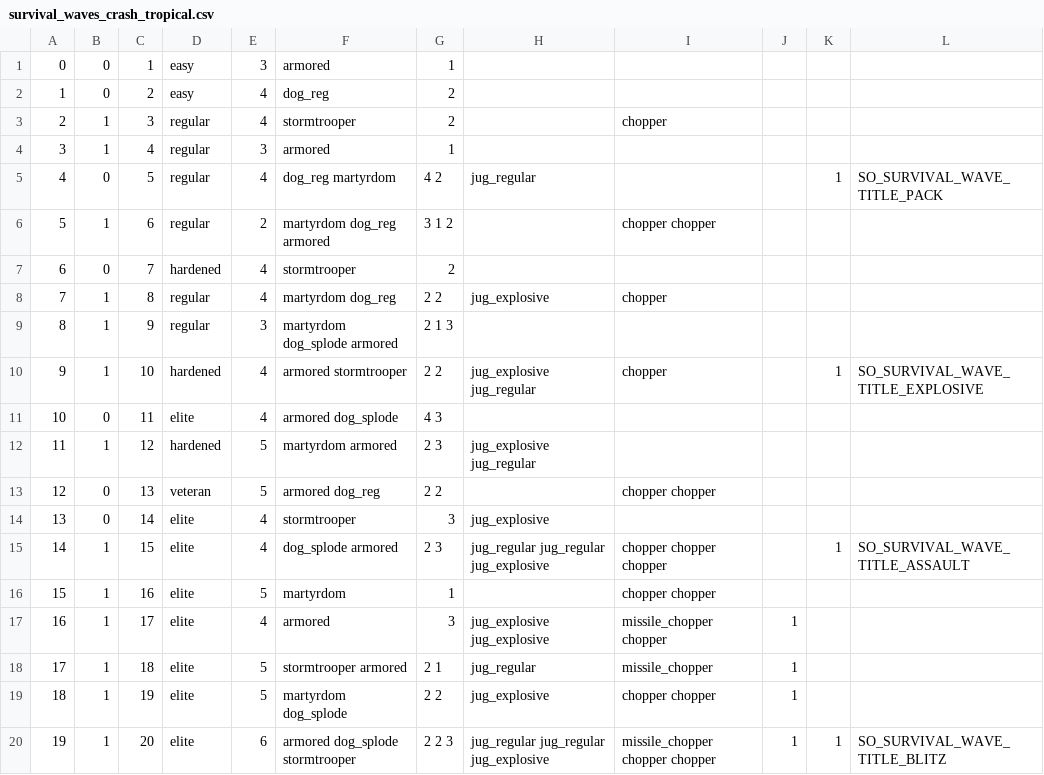
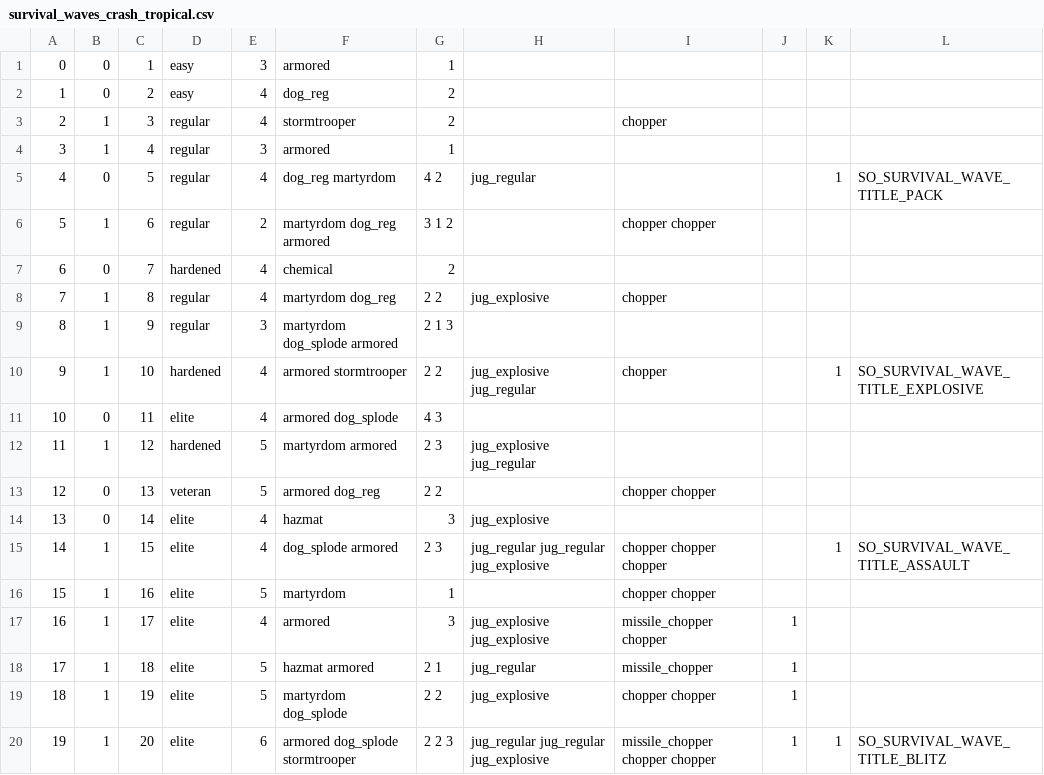
Before and after one commit to nucleur16/cod-offline-1.1.1.13, a CSV file: mp/survival_waves_crash_tropical.csv, drawn as a sheet.

```diff
--- a/mp/survival_waves_crash_tropical.csv
+++ b/mp/survival_waves_crash_tropical.csv
@@ -6,3 +6,3 @@
 5,1,6,regular,2,martyrdom dog_reg armored,3 1 2,,chopper chopper,,,
-6,0,7,hardened,4,stormtrooper,2,,,,,
+6,0,7,hardened,4,chemical,2,,,,,
 7,1,8,regular,4,martyrdom dog_reg,2 2,jug_explosive,chopper,,,
@@ -13,3 +13,3 @@
 12,0,13,veteran,5,armored dog_reg,2 2,,chopper chopper,,,
-13,0,14,elite,4,stormtrooper,3,jug_explosive,,,,
+13,0,14,elite,4,hazmat,3,jug_explosive,,,,
 14,1,15,elite,4,dog_splode armored,2 3,jug_regular jug_regular jug_explosive,chopper chopper chopper,,1,SO_SURVIVAL_WAVE_TITLE_ASSAULT
@@ -17,3 +17,3 @@
 16,1,17,elite,4,armored,3,jug_explosive jug_explosive,missile_chopper chopper,1,,
-17,1,18,elite,5,stormtrooper armored,2 1,jug_regular,missile_chopper,1,,
+17,1,18,elite,5,hazmat armored,2 1,jug_regular,missile_chopper,1,,
 18,1,19,elite,5,martyrdom dog_splode,2 2,jug_explosive,chopper chopper,1,,
```
Also changed, not shown: mp/survival_waves_abandon_sh.csv, mp/survival_waves_ambush_sh.csv, 15 other files.
